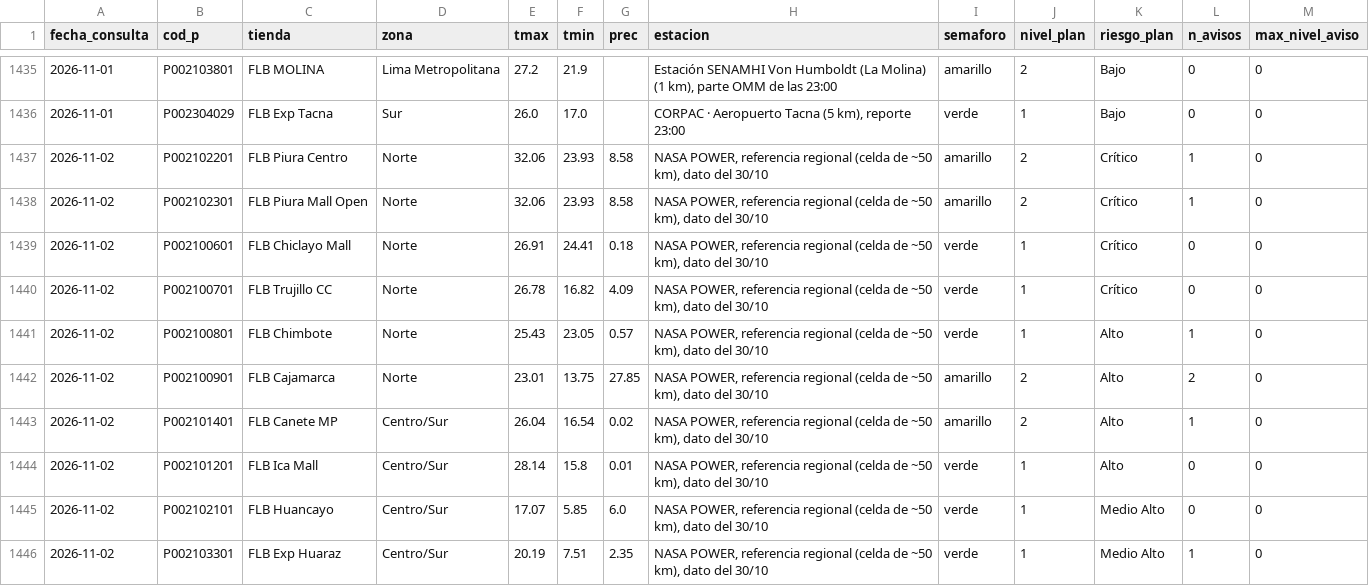
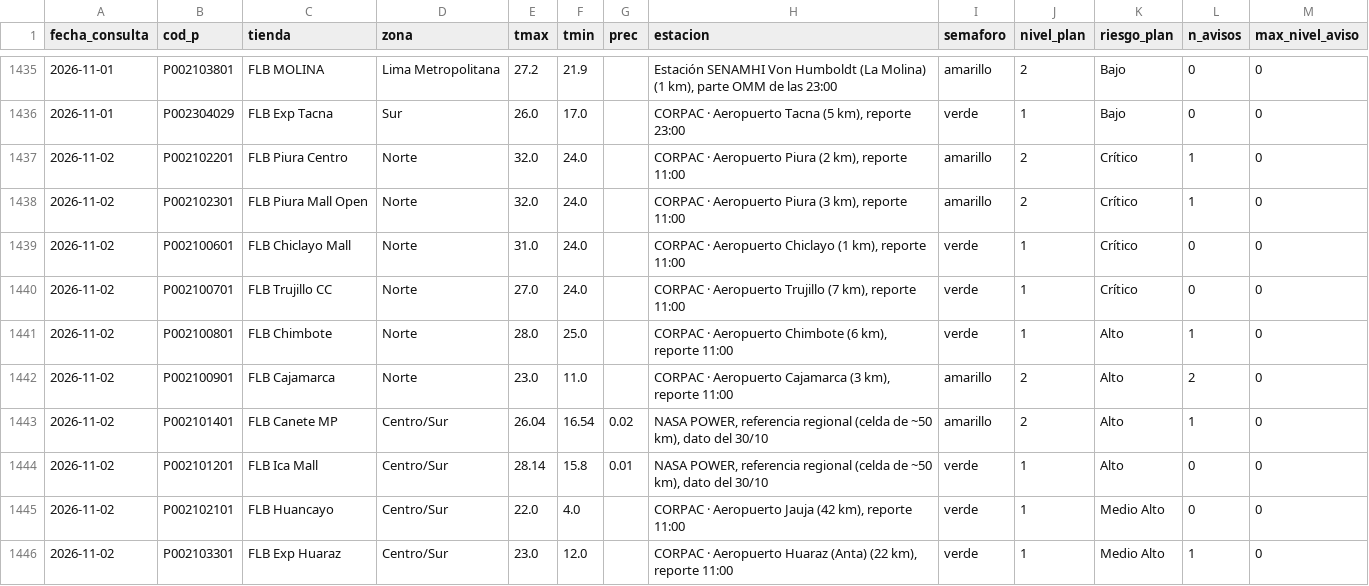
Before and after one commit to rodrigo51200-tech/monitor-fen, a CSV file: historial/clima_tiendas.csv, drawn as a sheet; only a part is shown, gaps mark what is left out; the diff covers the shown part only.

```diff
--- a/historial/clima_tiendas.csv
+++ b/historial/clima_tiendas.csv
@@ -1436,11 +1436,11 @@
 2026-11-01,P002304029,FLB Exp Tacna,Sur,26.0,17.0,,"CORPAC · Aeropuerto Tacna (5 km), reporte 23:00",verde,1,Bajo,0,0
-2026-11-02,P002102201,FLB Piura Centro,Norte,32.06,23.93,8.58,"NASA POWER, referencia regional (celda de ~50 km), dato del 30/10",amarillo,2,Crítico,1,0
-2026-11-02,P002102301,FLB Piura Mall Open,Norte,32.06,23.93,8.58,"NASA POWER, referencia regional (celda de ~50 km), dato del 30/10",amarillo,2,Crítico,1,0
-2026-11-02,P002100601,FLB Chiclayo Mall,Norte,26.91,24.41,0.18,"NASA POWER, referencia regional (celda de ~50 km), dato del 30/10",verde,1,Crítico,0,0
-2026-11-02,P002100701,FLB Trujillo CC,Norte,26.78,16.82,4.09,"NASA POWER, referencia regional (celda de ~50 km), dato del 30/10",verde,1,Crítico,0,0
-2026-11-02,P002100801,FLB Chimbote,Norte,25.43,23.05,0.57,"NASA POWER, referencia regional (celda de ~50 km), dato del 30/10",verde,1,Alto,1,0
-2026-11-02,P002100901,FLB Cajamarca,Norte,23.01,13.75,27.85,"NASA POWER, referencia regional (celda de ~50 km), dato del 30/10",amarillo,2,Alto,2,0
+2026-11-02,P002102201,FLB Piura Centro,Norte,32.0,24.0,,"CORPAC · Aeropuerto Piura (2 km), reporte 11:00",amarillo,2,Crítico,1,0
+2026-11-02,P002102301,FLB Piura Mall Open,Norte,32.0,24.0,,"CORPAC · Aeropuerto Piura (3 km), reporte 11:00",amarillo,2,Crítico,1,0
+2026-11-02,P002100601,FLB Chiclayo Mall,Norte,31.0,24.0,,"CORPAC · Aeropuerto Chiclayo (1 km), reporte 11:00",verde,1,Crítico,0,0
+2026-11-02,P002100701,FLB Trujillo CC,Norte,27.0,24.0,,"CORPAC · Aeropuerto Trujillo (7 km), reporte 11:00",verde,1,Crítico,0,0
+2026-11-02,P002100801,FLB Chimbote,Norte,28.0,25.0,,"CORPAC · Aeropuerto Chimbote (6 km), reporte 11:00",verde,1,Alto,1,0
+2026-11-02,P002100901,FLB Cajamarca,Norte,23.0,11.0,,"CORPAC · Aeropuerto Cajamarca (3 km), reporte 11:00",amarillo,2,Alto,2,0
 2026-11-02,P002101401,FLB Canete MP,Centro/Sur,26.04,16.54,0.02,"NASA POWER, referencia regional (celda de ~50 km), dato del 30/10",amarillo,2,Alto,1,0
 2026-11-02,P002101201,FLB Ica Mall,Centro/Sur,28.14,15.8,0.01,"NASA POWER, referencia regional (celda de ~50 km), dato del 30/10",verde,1,Alto,0,0
-2026-11-02,P002102101,FLB Huancayo,Centro/Sur,17.07,5.85,6.0,"NASA POWER, referencia regional (celda de ~50 km), dato del 30/10",verde,1,Medio Alto,0,0
-2026-11-02,P002103301,FLB Exp Huaraz,Centro/Sur,20.19,7.51,2.35,"NASA POWER, referencia regional (celda de ~50 km), dato del 30/10",verde,1,Medio Alto,1,0
+2026-11-02,P002102101,FLB Huancayo,Centro/Sur,22.0,4.0,,"CORPAC · Aeropuerto Jauja (42 km), reporte 11:00",verde,1,Medio Alto,0,0
+2026-11-02,P002103301,FLB Exp Huaraz,Centro/Sur,23.0,12.0,,"CORPAC · Aeropuerto Huaraz (Anta) (22 km), reporte 11:00",verde,1,Medio Alto,1,0
```
Also changed, not shown: 62 edited cells elsewhere in this file, historial/garua_pronostico.csv, 5 other files.
